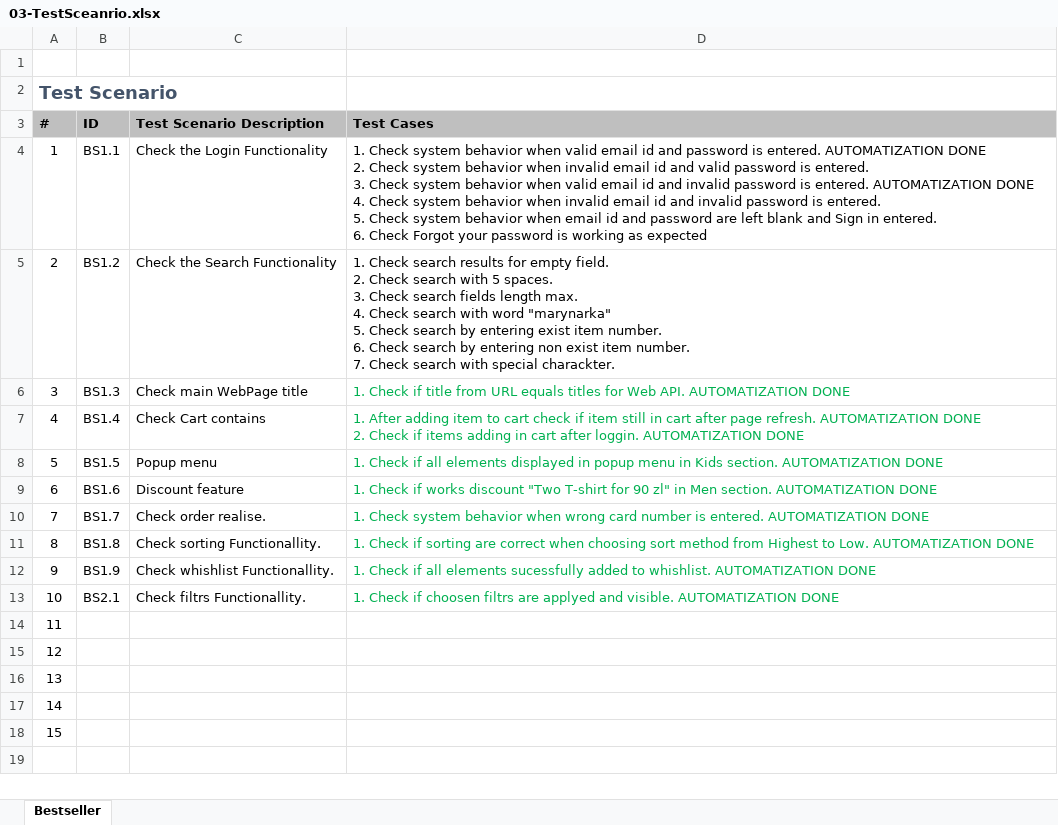
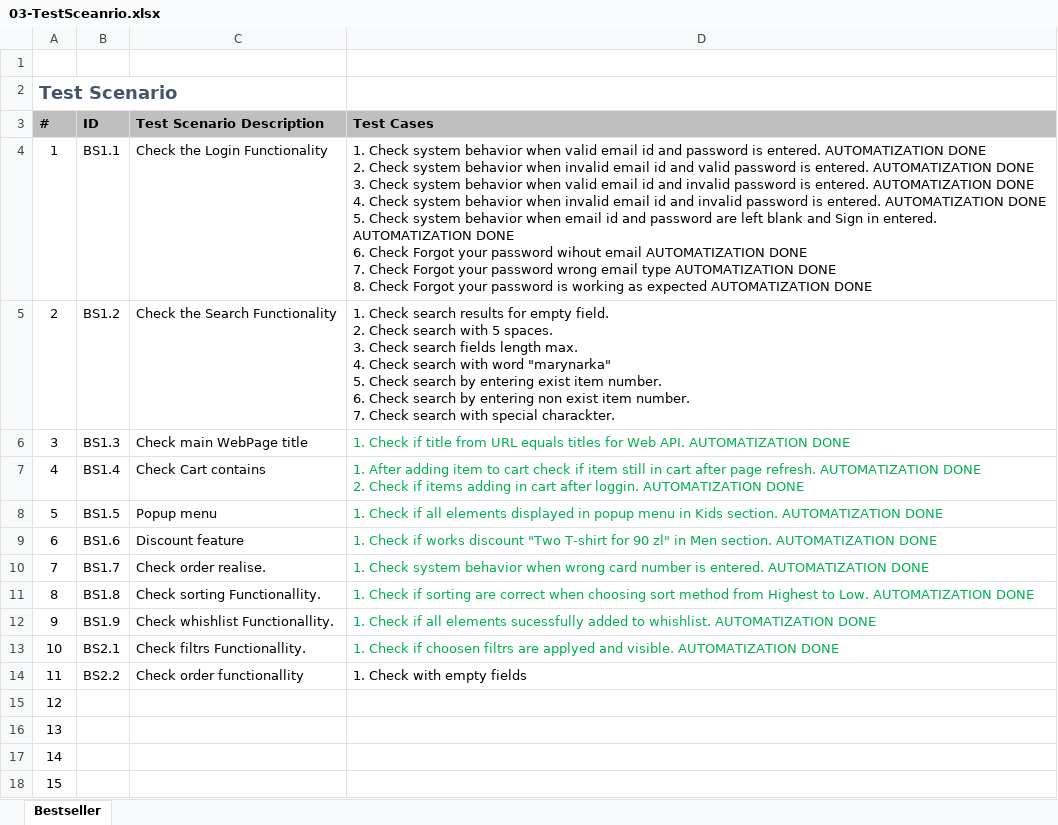
Before and after one commit to ArturBabenko/AutomatisationBestseller, an Excel workbook: Test documentation/03-TestSceanrio.xlsx, sheet Bestseller, drawn as a sheet; values as stored, in another font and other column widths than the file's, no borders; ↵ is a line break in a cell; the diff names each change by its address in the sheet, - before the commit and + after, or states it on an @@ line.

Commit message:
Test scenario and PageObject edited due to new tests created

```diff
--- a/Test documentation/03-TestSceanrio.xlsx (sheet Bestseller)
+++ b/Test documentation/03-TestSceanrio.xlsx (sheet Bestseller)
-D4 (Test Cases): …is entered. ↵ 3. Check system behavior when valid email id and invalid password is entered. AUTOMATIZATION DONE ↵ 4. Check system behavior when invalid email id and invalid password is entered. ↵ 5. Check system behavior when email id and password are left blank and Sign in entered. ↵ 6. Check Forgot your password is working as expected
+D4 (Test Cases): …is entered. AUTOMATIZATION DONE ↵ 3. Check system behavior when valid email id and invalid password is entered. AUTOMATIZATION DONE ↵ 4. Check system behavior when invalid email id and invalid password is entered. AUTOMATIZATION DONE ↵ 5. Check system behavior when email id and password are left blank and Sign in entered. AUTOMATIZATION DONE ↵ 6. Check Forgot your password wihout email AUTOMATIZATION DONE ↵ 7. Check Forgot your password wrong email type AUTOMATIZATION DONE ↵ 8. Check Forgot your password is working as expected AUTOMATIZATION DONE
-B14 (ID): (empty)
+B14 (ID): BS2.2
-C14 (Test Scenario Description): (empty)
+C14 (Test Scenario Description): Check order functionallity
-D14 (Test Cases): (empty)
+D14 (Test Cases): 1. Check with empty fields
```
Also changed, not shown: 2 other files.
